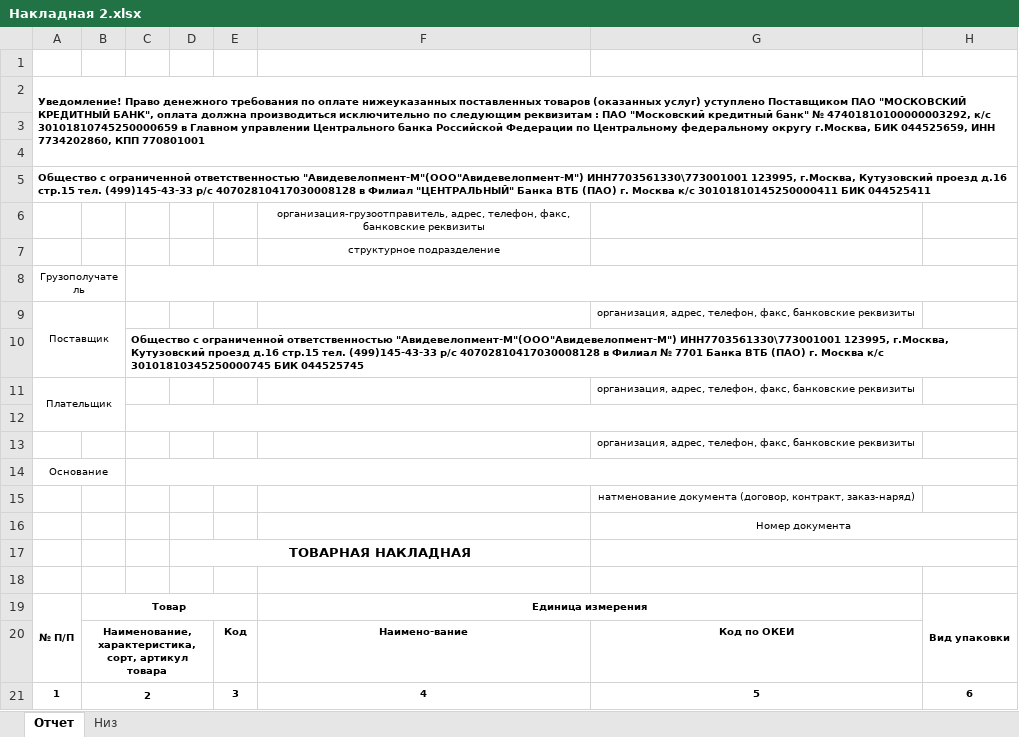
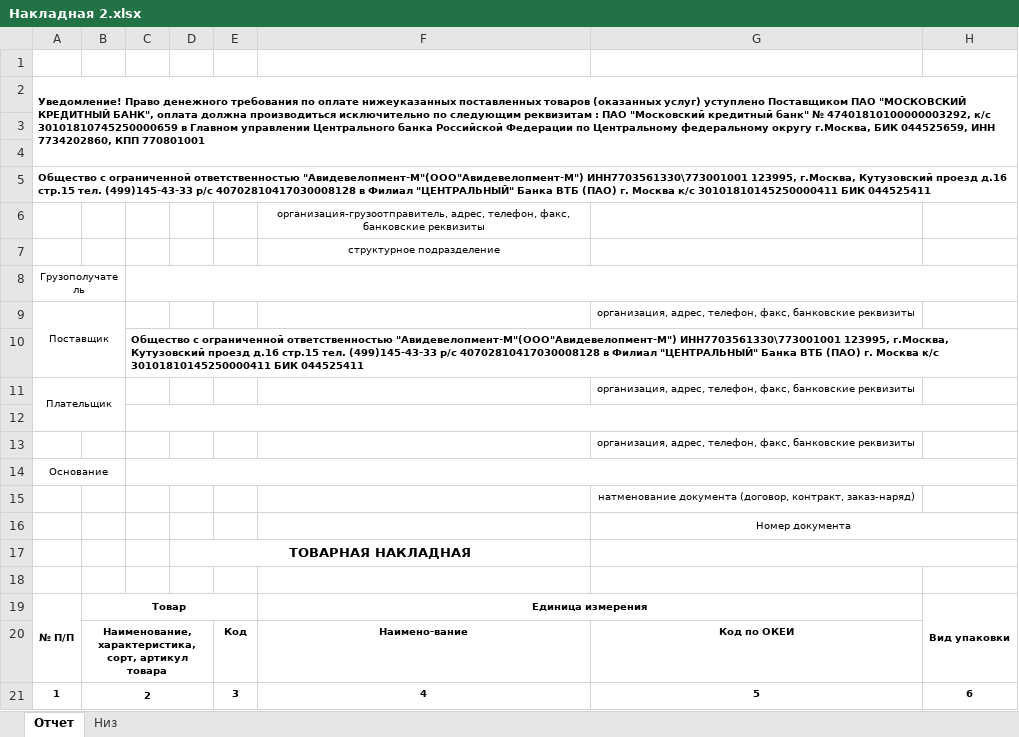
Before and after one commit to Meller008/CRM-Avi, an Excel workbook: templates/order/Накладная 2.xlsx, sheet Отчет, drawn as a sheet; only a part is shown; values as stored, in another font and other column widths than the file's, no borders; the diff names each change by its address in the sheet, - before the commit and + after, or states it on an @@ line.

Commit message:
Работа - Правка накладной

```diff
--- a/templates/order/Накладная 2.xlsx (sheet Отчет)
+++ b/templates/order/Накладная 2.xlsx (sheet Отчет)
-C10: …в Филиал № 7701 Банка ВТБ (ПАО) г. Москва к/с 30101810345250000745 БИК 044525745
+C10: …в Филиал "ЦЕНТРАЛЬНЫЙ" Банка ВТБ (ПАО) г. Москва к/с 30101810145250000411 БИК 044525411
```
